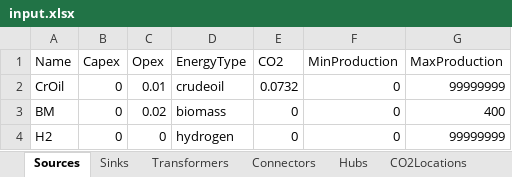
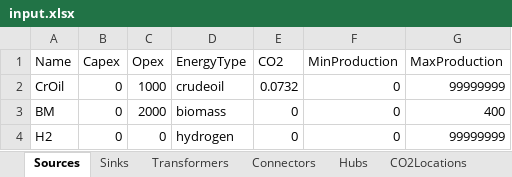
Before and after one commit to jtrobinson57/fscmodel-single-step, an Excel workbook: input.xlsx, sheet Sources, drawn as a sheet; values as stored, in another font and other column widths than the file's, no borders; the diff names each change by its address in the sheet, - before the commit and + after, or states it on an @@ line.

```diff
--- a/input.xlsx (sheet Sources)
+++ b/input.xlsx (sheet Sources)
-C2 (Opex): 0.01
+C2 (Opex): 1000
-C3 (Opex): 0.02
+C3 (Opex): 2000
```
Also changed, not shown: sheet CO2Locations, sheet Transformers, output.xlsx, 1 other file.
